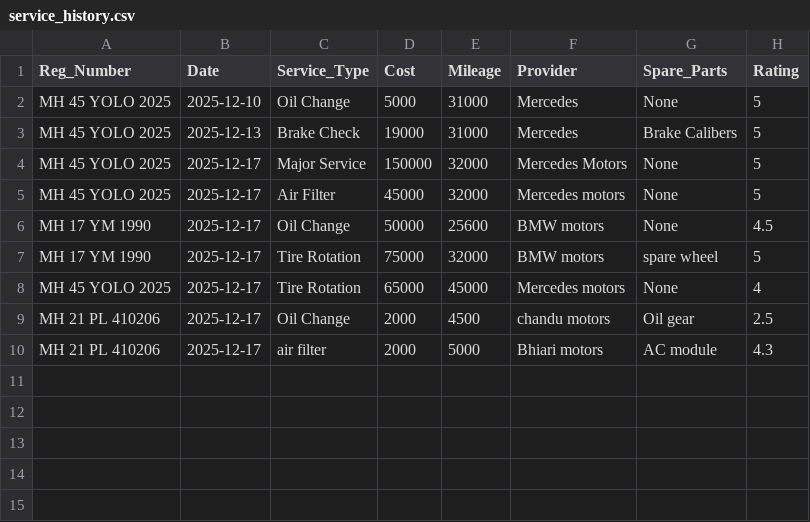
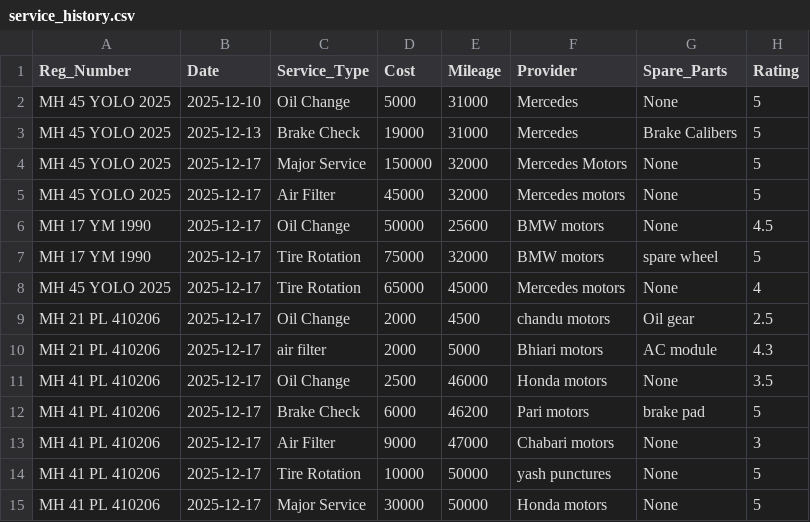
Before and after one commit to Aaryan0612/Python_case_study, a CSV file: service_history.csv, drawn as a sheet.

```diff
--- a/service_history.csv
+++ b/service_history.csv
@@ -10 +10,6 @@ MH 21 PL 410206,2025-12-17,Oil Change,2000,4500,chandu motors,Oil gear,2.5
 MH 21 PL 410206,2025-12-17,air filter,2000,5000,Bhiari motors,AC module,4.3
+MH 41 PL 410206,2025-12-17,Oil Change,2500,46000,Honda motors,None,3.5
+MH 41 PL 410206,2025-12-17,Brake Check,6000,46200,Pari motors,brake pad,5
+MH 41 PL 410206,2025-12-17,Air Filter,9000,47000,Chabari motors,None,3
+MH 41 PL 410206,2025-12-17,Tire Rotation,10000,50000,yash punctures,None,5
+MH 41 PL 410206,2025-12-17,Major Service,30000,50000,Honda motors,None,5
```
Also changed, not shown: 2 other files.
